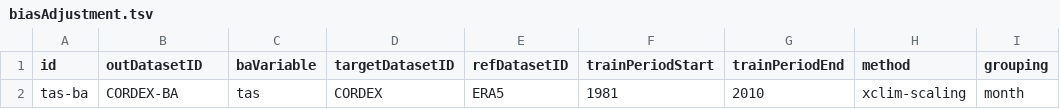
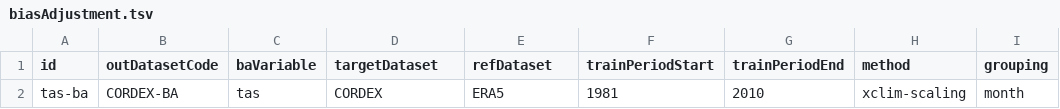
Before and after one commit to Klimaatlas/KAPy, a TSV file: workflow/testing/biasAdjustment.tsv, drawn as a sheet; only a part is shown; the diff names each change by its address in the sheet, - before the commit and + after, or states it on an @@ line.

```diff
--- a/workflow/testing/biasAdjustment.tsv
+++ b/workflow/testing/biasAdjustment.tsv
-B1: outDatasetID
+B1: outDatasetCode
-D1: targetDatasetID
+D1: targetDataset
-E1: refDatasetID
+E1: refDataset
```
Also changed, not shown: config/biasAdjustment.tsv, 7 other files.
